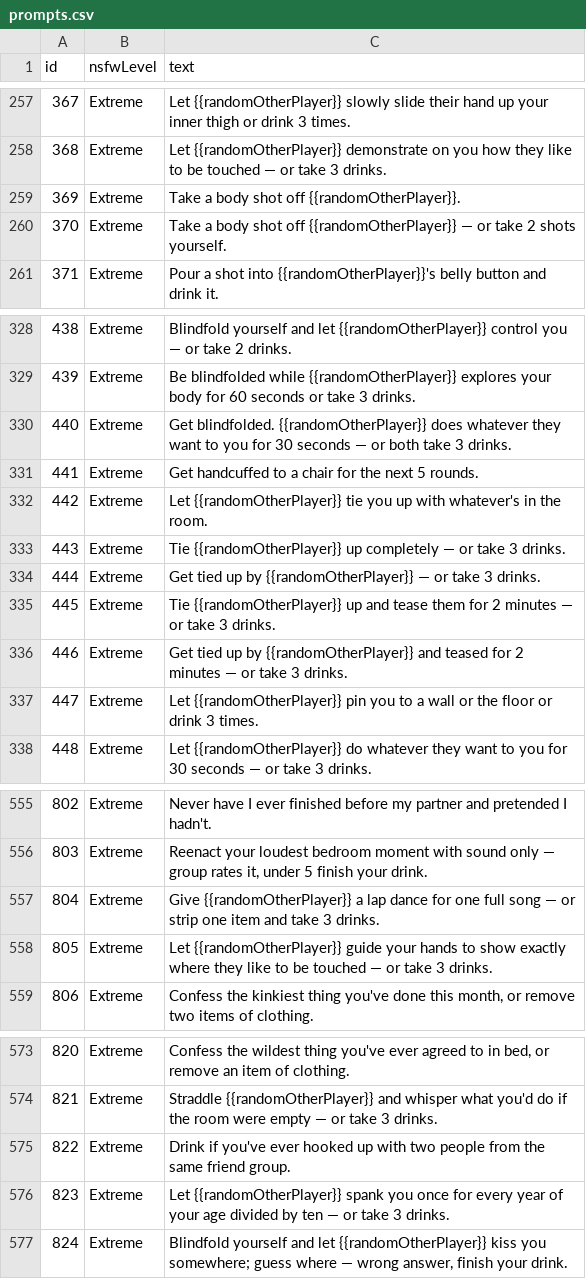
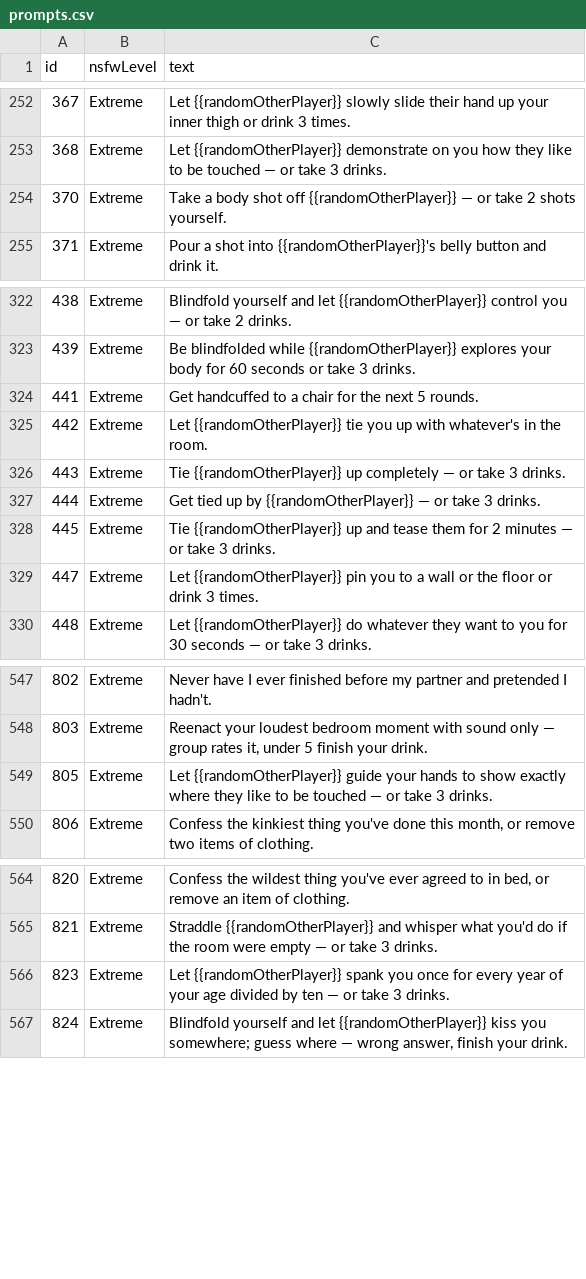
Before and after one commit to jogoldstein12/afterhours, a CSV file: docs/prompts.csv, drawn as a sheet; only a part is shown, gaps mark what is left out; the diff covers the shown part only.

```diff
--- a/docs/prompts.csv
+++ b/docs/prompts.csv
@@ -258,3 +253,2 @@ id,nsfwLevel,text
 368,Extreme,"Let {{randomOtherPlayer}} demonstrate on you how they like to be touched — or take 3 drinks."
-369,Extreme,"Take a body shot off {{randomOtherPlayer}}."
 370,Extreme,"Take a body shot off {{randomOtherPlayer}} — or take 2 shots yourself."
@@ -329,3 +323,2 @@ id,nsfwLevel,text
 439,Extreme,"Be blindfolded while {{randomOtherPlayer}} explores your body for 60 seconds or take 3 drinks."
-440,Extreme,"Get blindfolded. {{randomOtherPlayer}} does whatever they want to you for 30 seconds — or both take 3 drinks."
 441,Extreme,"Get handcuffed to a chair for the next 5 rounds."
@@ -335,3 +328,2 @@ id,nsfwLevel,text
 445,Extreme,"Tie {{randomOtherPlayer}} up and tease them for 2 minutes — or take 3 drinks."
-446,Extreme,"Get tied up by {{randomOtherPlayer}} and teased for 2 minutes — or take 3 drinks."
 447,Extreme,"Let {{randomOtherPlayer}} pin you to a wall or the floor or drink 3 times."
@@ -556,3 +548,2 @@ id,nsfwLevel,text
 803,Extreme,"Reenact your loudest bedroom moment with sound only — group rates it, under 5 finish your drink."
-804,Extreme,"Give {{randomOtherPlayer}} a lap dance for one full song — or strip one item and take 3 drinks."
 805,Extreme,"Let {{randomOtherPlayer}} guide your hands to show exactly where they like to be touched — or take 3 drinks."
@@ -574,3 +565,2 @@ id,nsfwLevel,text
 821,Extreme,"Straddle {{randomOtherPlayer}} and whisper what you'd do if the room were empty — or take 3 drinks."
-822,Extreme,"Drink if you've ever hooked up with two people from the same friend group."
 823,Extreme,"Let {{randomOtherPlayer}} spank you once for every year of your age divided by ten — or take 3 drinks."
```
Also changed, not shown: 9 removed rows and 1 edited cell elsewhere in this file, 2 other files.
